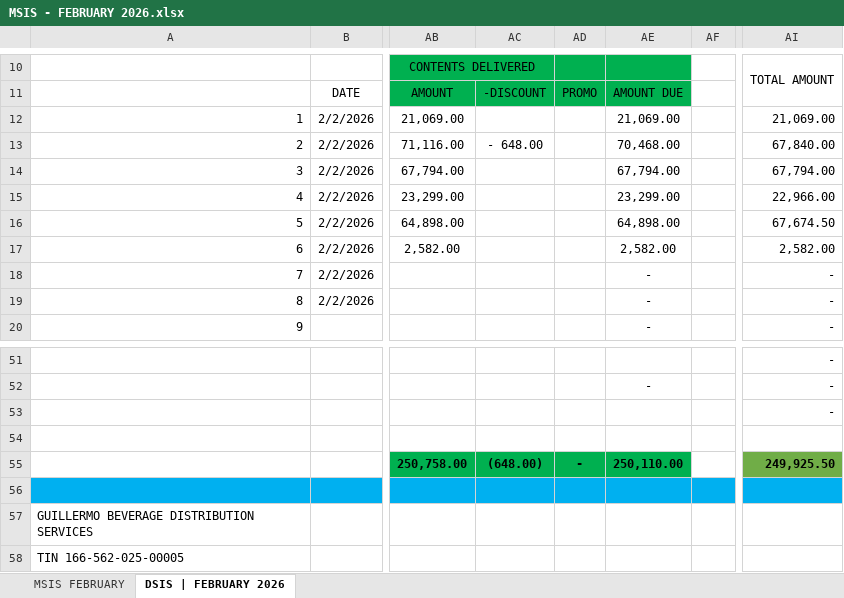
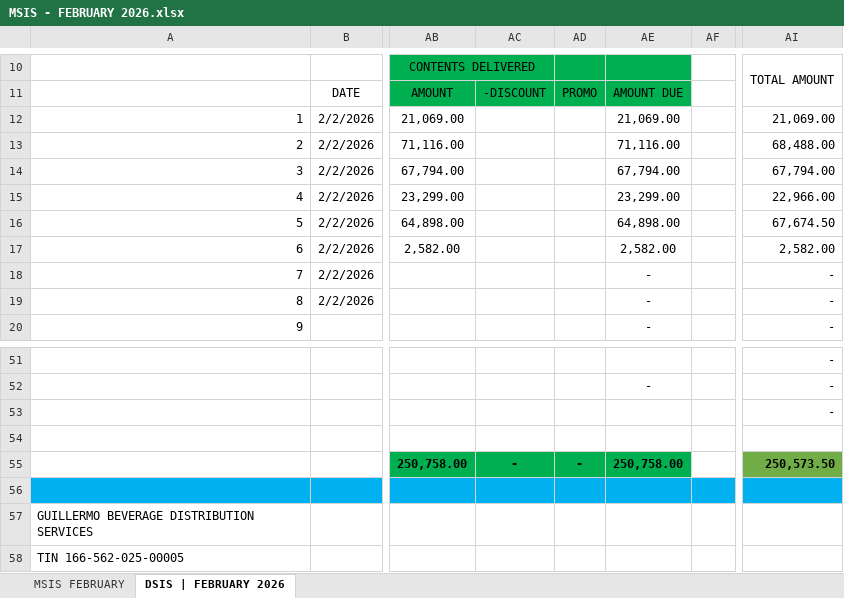
Before and after one commit to fliqlo/GBDS, an Excel workbook: GBDS FEBRUARY FILES 2026/MSIS - FEBRUARY 2026.xlsx, sheet DSIS | FEBRUARY 2026, drawn as a sheet; only a part is shown, gaps mark what is left out; values as stored, in another font and other column widths than the file's, no borders; the diff names each change by its address in the sheet, - before the commit and + after, or states it on an @@ line.

```diff
--- a/GBDS FEBRUARY FILES 2026/MSIS - FEBRUARY 2026.xlsx (sheet DSIS | FEBRUARY 2026)
+++ b/GBDS FEBRUARY FILES 2026/MSIS - FEBRUARY 2026.xlsx (sheet DSIS | FEBRUARY 2026)
-AC13: - 648.00
+AC13: (empty)
-AE13: 70,468.00
+AE13: 71,116.00
-AI13: 67,840.00
+AI13: 68,488.00
-AC55: (648.00)
+AC55: -
-AE55: 250,110.00
+AE55: 250,758.00
-AI55: 249,925.50
+AI55: 250,573.50
```
Also changed, not shown: sheet MSIS FEBRUARY, GBDS FEBRUARY FILES 2026/SCRR CALCULATOR - FEBRUARY 2026.xlsx.
